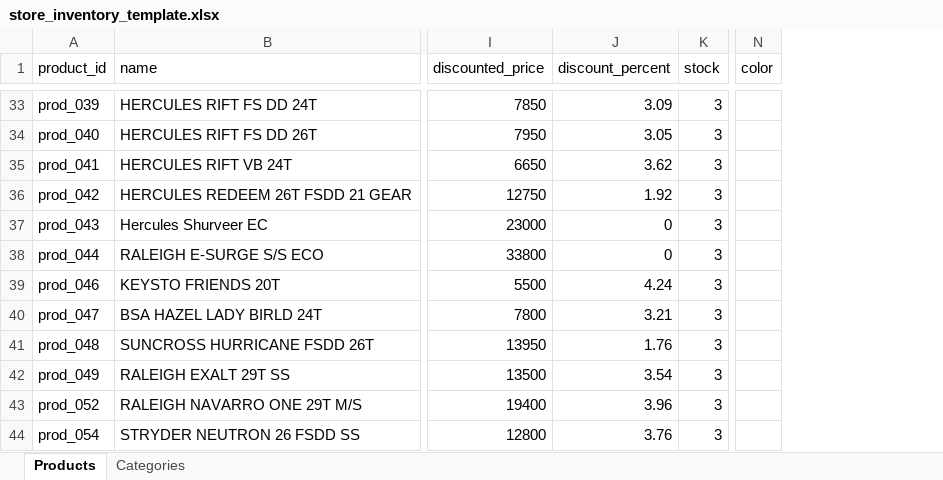
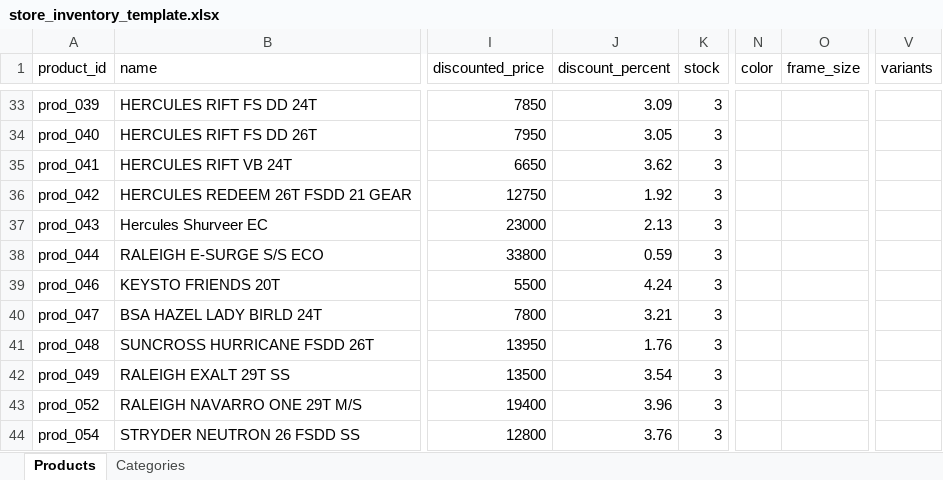
Before and after one commit to KTR-cycles/ktr_frontend, an Excel workbook: store_inventory_template.xlsx, sheet Products, drawn as a sheet; only a part is shown, gaps mark what is left out; values as stored, in another font and other column widths than the file's, no borders; the diff covers the shown part only; the diff names each change by its address in the sheet, - before the commit and + after, or states it on an @@ line.

```diff
--- a/store_inventory_template.xlsx (sheet Products)
+++ b/store_inventory_template.xlsx (sheet Products)
+column O (frame_size), empty
+column V (variants), empty
-J37 (discount_percent): 0
+J37 (discount_percent): 2.13
-J38 (discount_percent): 0
+J38 (discount_percent): 0.59
```
Also changed, not shown: 4 removed rows and 20 edited cells elsewhere in this sheet, 9 other files.
